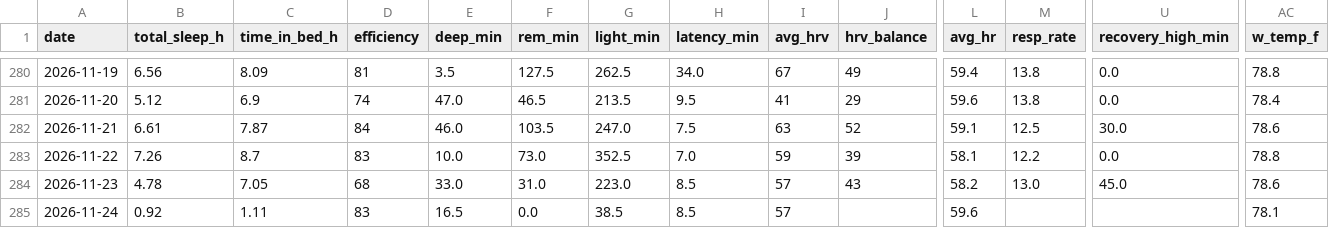
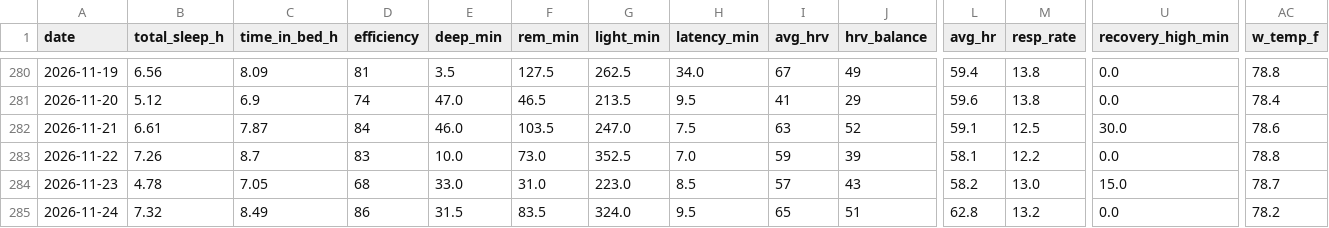
Before and after one commit to muggzzi/oura-notion-sync, a CSV file: docs/oura_history.csv, drawn as a sheet; only a part is shown, gaps mark what is left out; the diff covers the shown part only; the diff names each change by its address in the sheet, - before the commit and + after, or states it on an @@ line.

```diff
--- a/docs/oura_history.csv
+++ b/docs/oura_history.csv
-U284 (recovery_high_min): 45.0
+U284 (recovery_high_min): 15.0
-AC284 (w_temp_f): 78.6
+AC284 (w_temp_f): 78.7
-B285 (total_sleep_h): 0.92
+B285 (total_sleep_h): 7.32
-C285 (time_in_bed_h): 1.11
+C285 (time_in_bed_h): 8.49
-D285 (efficiency): 83
+D285 (efficiency): 86
-E285 (deep_min): 16.5
+E285 (deep_min): 31.5
-F285 (rem_min): 0.0
+F285 (rem_min): 83.5
-G285 (light_min): 38.5
+G285 (light_min): 324.0
-H285 (latency_min): 8.5
+H285 (latency_min): 9.5
-I285 (avg_hrv): 57
+I285 (avg_hrv): 65
-J285 (hrv_balance): (empty)
+J285 (hrv_balance): 51
-L285 (avg_hr): 59.6
+L285 (avg_hr): 62.8
-M285 (resp_rate): (empty)
+M285 (resp_rate): 13.2
-U285 (recovery_high_min): (empty)
+U285 (recovery_high_min): 0.0
-AC285 (w_temp_f): 78.1
+AC285 (w_temp_f): 78.2
```
Also changed, not shown: 18 edited cells elsewhere in this file.
